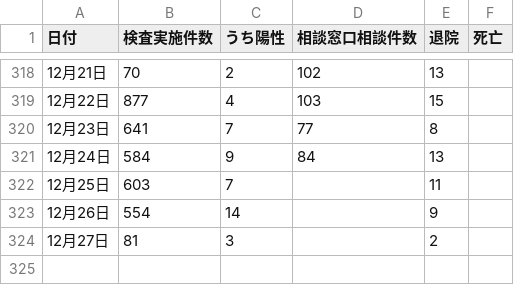
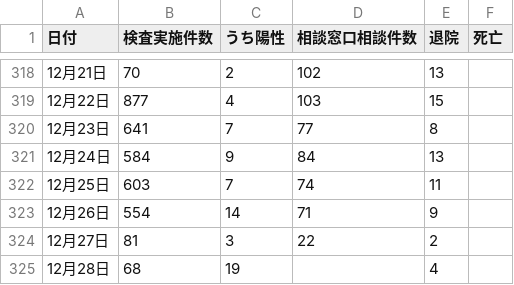
Before and after one commit to covid19-oita/data, a CSV file: csv/440001oitacovid19datasummary.csv, drawn as a sheet; only a part is shown, gaps mark what is left out.

```diff
--- a/csv/440001oitacovid19datasummary.csv
+++ b/csv/440001oitacovid19datasummary.csv
@@ -321,4 +321,5 @@
 12月24日,584,9,84,13,,
-12月25日,603,7,,11,,
-12月26日,554,14,,9,,
-12月27日,81,3,,2,,
+12月25日,603,7,74,11,,
+12月26日,554,14,71,9,,
+12月27日,81,3,22,2,,
+12月28日,68,19,,4,,
```
Also changed, not shown: csv/440001oitacovid19finamount.csv, csv/440001oitacovid19finnumber.csv, 4 other files.
